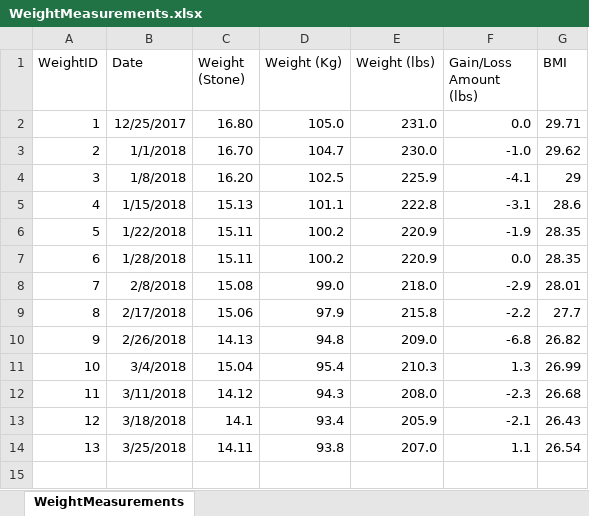
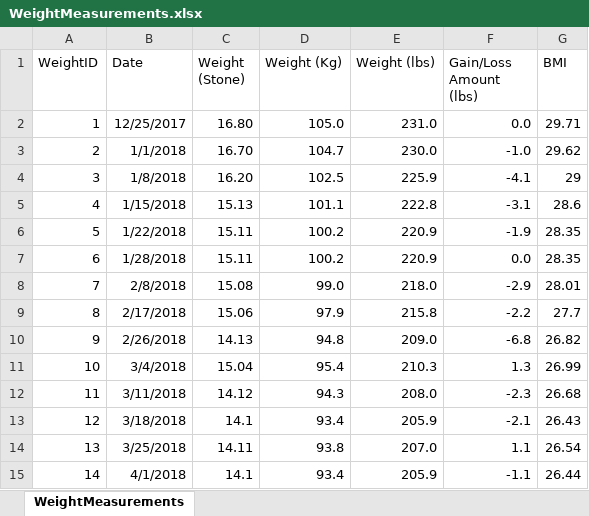
Before and after one commit to willvelida/mydata, an Excel workbook: datasets/WeightMeasurements.xlsx, sheet WeightMeasurements, drawn as a sheet; values as stored, in another font and other column widths than the file's, no borders; the diff names each change by its address in the sheet, - before the commit and + after, or states it on an @@ line.

Commit message:
Updating WeightMeasurements 01/04/2018

```diff
--- a/datasets/WeightMeasurements.xlsx (sheet WeightMeasurements)
+++ b/datasets/WeightMeasurements.xlsx (sheet WeightMeasurements)
+row 15: 14 | 4/1/2018 | 14.1 | 93.4 | 205.9 | -1.1 | 26.44
```
Also changed, not shown: 2 other files.
